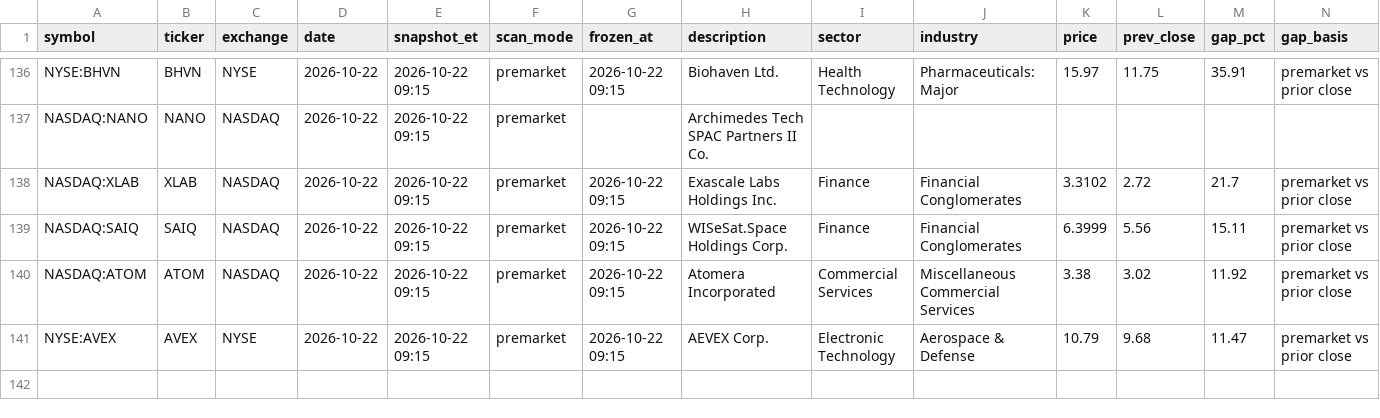
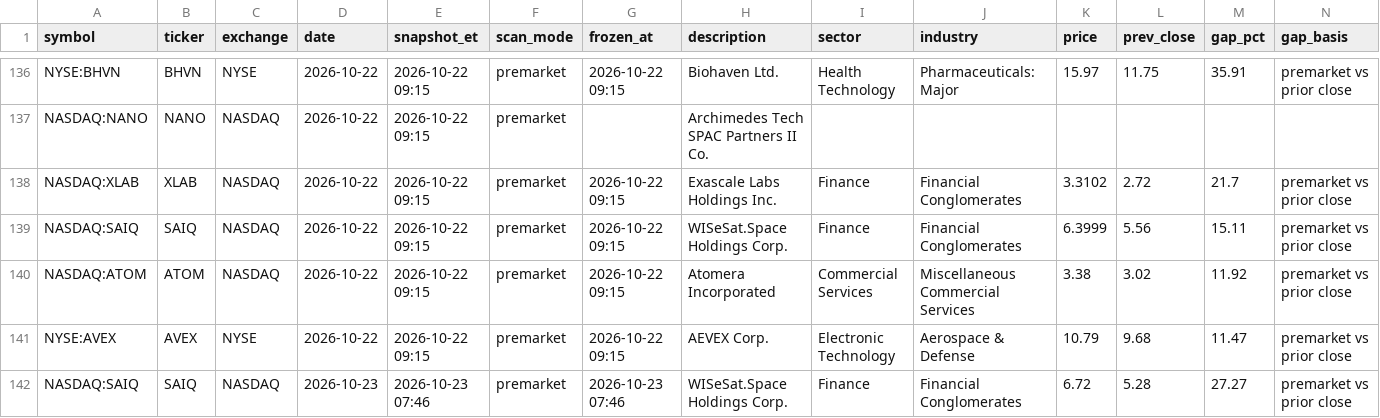
Before and after one commit to intothecosmos/episodic-pivots, a CSV file: data/candidates.csv, drawn as a sheet; only a part is shown, gaps mark what is left out; rows hold the shown columns only; the diff names each change by its address in the sheet, - before the commit and + after, or states it on an @@ line.

Commit message:
auto: brief v1 2026-10-23

```diff
--- a/data/candidates.csv
+++ b/data/candidates.csv
+row 142: NASDAQ:SAIQ | SAIQ | NASDAQ | 2026-10-23 | 2026-10-23 07:46 | premarket | 2026-10-23 07:46 | WISeSat.Space Holdings Corp. | Finance | Financial Conglomerates | 6.72 | 5.28 | 27.27 | premarket vs prior close
```
Also changed, not shown: 5 other files.
